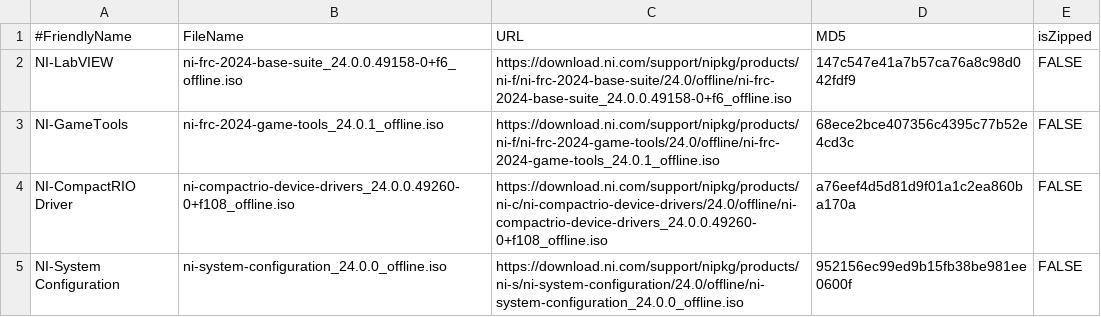
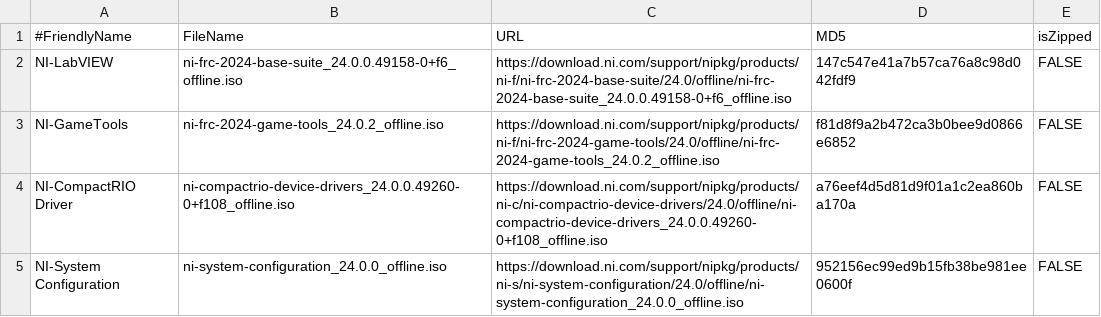
Before and after one commit to JamieSinn/CSA-USB-Tool, a CSV file: FRCSoftware2024.csv, drawn as a sheet; only a part is shown.

Commit message:
Update to GameTools Patch 2 (#108)

```diff
--- a/FRCSoftware2024.csv
+++ b/FRCSoftware2024.csv
@@ -2,3 +2,3 @@
 NI-LabVIEW,ni-frc-2024-base-suite_24.0.0.49158-0+f6_offline.iso,https://download.ni.com/support/nipkg/products/ni-f/ni-frc-2024-base-suite/24.0/offline/ni-frc-2024-base-suite_24.0.0.49158-0+f6_offline.iso,147c547e41a7b57ca76a8c98d042fdf9,FALSE
-NI-GameTools,ni-frc-2024-game-tools_24.0.1_offline.iso,https://download.ni.com/support/nipkg/products/ni-f/ni-frc-2024-game-tools/24.0/offline/ni-frc-2024-game-tools_24.0.1_offline.iso,68ece2bce407356c4395c77b52e4cd3c,FALSE
+NI-GameTools,ni-frc-2024-game-tools_24.0.2_offline.iso,https://download.ni.com/support/nipkg/products/ni-f/ni-frc-2024-game-tools/24.0/offline/ni-frc-2024-game-tools_24.0.2_offline.iso,f81d8f9a2b472ca3b0bee9d0866e6852,FALSE
 NI-CompactRIO Driver,ni-compactrio-device-drivers_24.0.0.49260-0+f108_offline.iso,https://download.ni.com/support/nipkg/products/ni-c/ni-compactrio-device-drivers/24.0/offline/ni-compactrio-device-drivers_24.0.0.49260-0+f108_offline.iso,a76eef4d5d81d9f01a1c2ea860ba170a,FALSE
```
